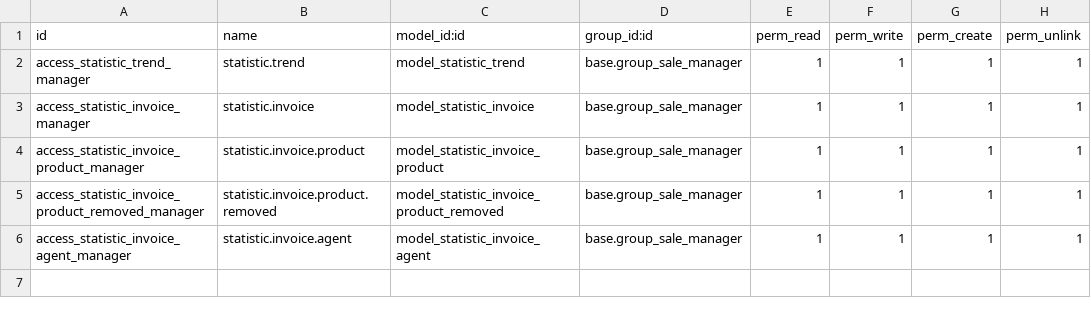
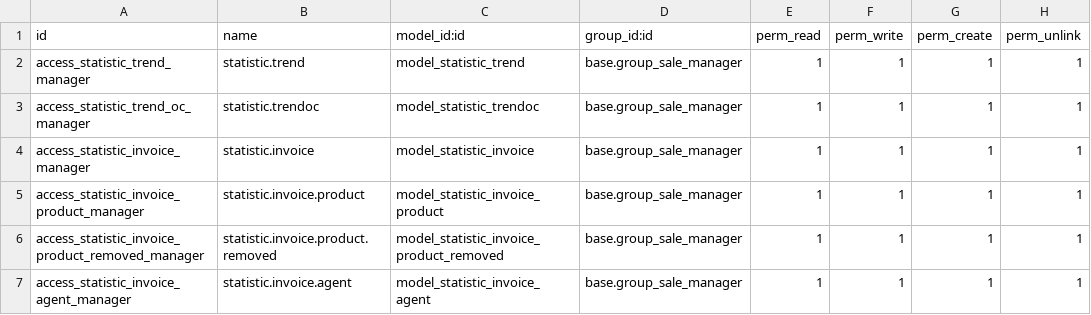
Before and after one commit to Micronaet/micronaet-migration, a CSV file: accounting_statistic_invoice/security/ir.model.access.csv, drawn as a sheet; the diff names each change by its address in the sheet, - before the commit and + after, or states it on an @@ line.

Commit message:
Add trendoc in module

```diff
--- a/accounting_statistic_invoice/security/ir.model.access.csv
+++ b/accounting_statistic_invoice/security/ir.model.access.csv
+row 3: access_statistic_trend_oc_manager | statistic.trendoc | model_statistic_trendoc | base.group_sale_manager | 1 | 1 | 1 | 1
```
Also changed, not shown: 1 other file.
